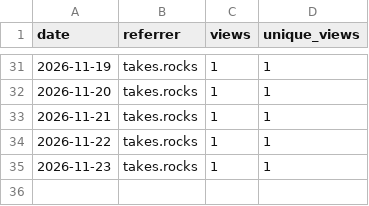
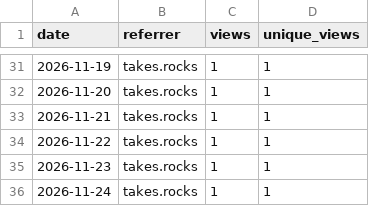
Before and after one commit to bar-amir/takes, a CSV file: referrers.csv, drawn as a sheet; only a part is shown, gaps mark what is left out.

```diff
--- a/referrers.csv
+++ b/referrers.csv
@@ -35 +35,2 @@ date,referrer,views,unique_views
 2026-11-23,takes.rocks,1,1
+2026-11-24,takes.rocks,1,1
```
Also changed, not shown: daily.csv, releases.csv, 1 other file.
